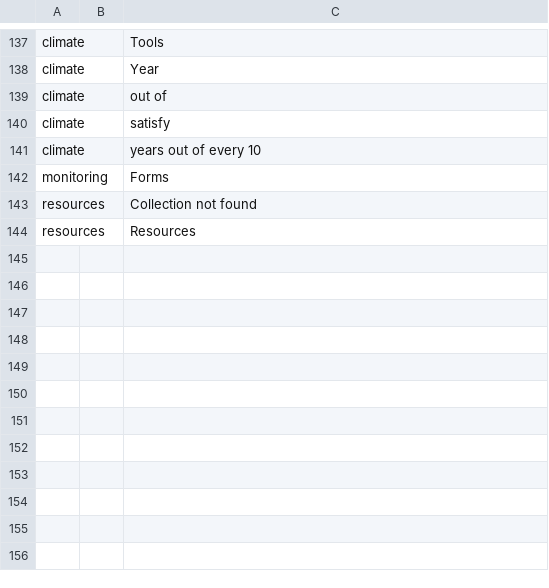
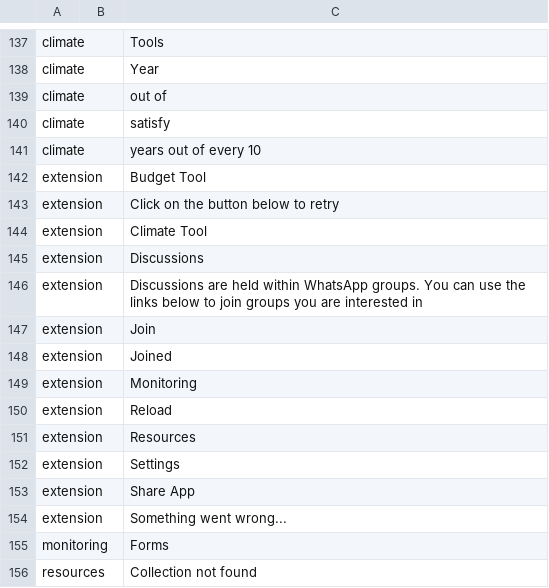
Before and after one commit to e-picsa/picsa-apps, a CSV file: libs/i18n/templates/_template.csv, drawn as a sheet; only a part is shown, gaps mark what is left out; removed rows and columns are numbered as before the commit, all else as after; the diff names each change by its address in the sheet, - before the commit and + after, or states it on an @@ line.

Commit message:
chore: update translations

```diff
--- a/libs/i18n/templates/_template.csv
+++ b/libs/i18n/templates/_template.csv
+row 142: extension |  | Budget Tool
+row 143: extension |  | Click on the button below to retry
+row 144: extension |  | Climate Tool
+row 145: extension |  | Discussions
+row 146: extension |  | Discussions are held within WhatsApp groups. You can use the links below to join groups you are interested in
+row 147: extension |  | Join
+row 148: extension |  | Joined
+row 149: extension |  | Monitoring
+row 150: extension |  | Reload
+row 151: extension |  | Resources
+row 152: extension |  | Settings
+row 153: extension |  | Share App
+row 154: extension |  | Something went wrong...
-row 144: resources |  | Resources
```
Also changed, not shown: 9 other files.
